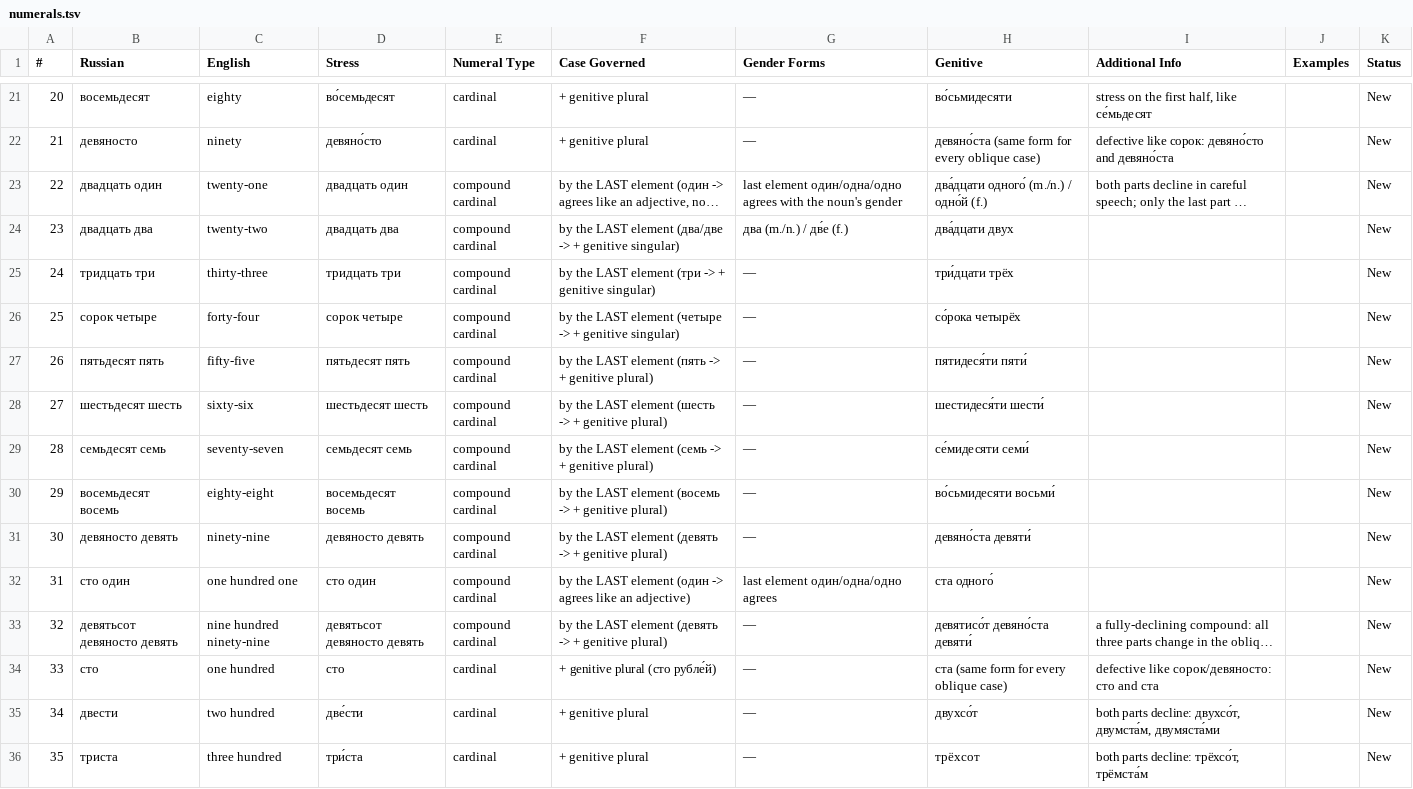
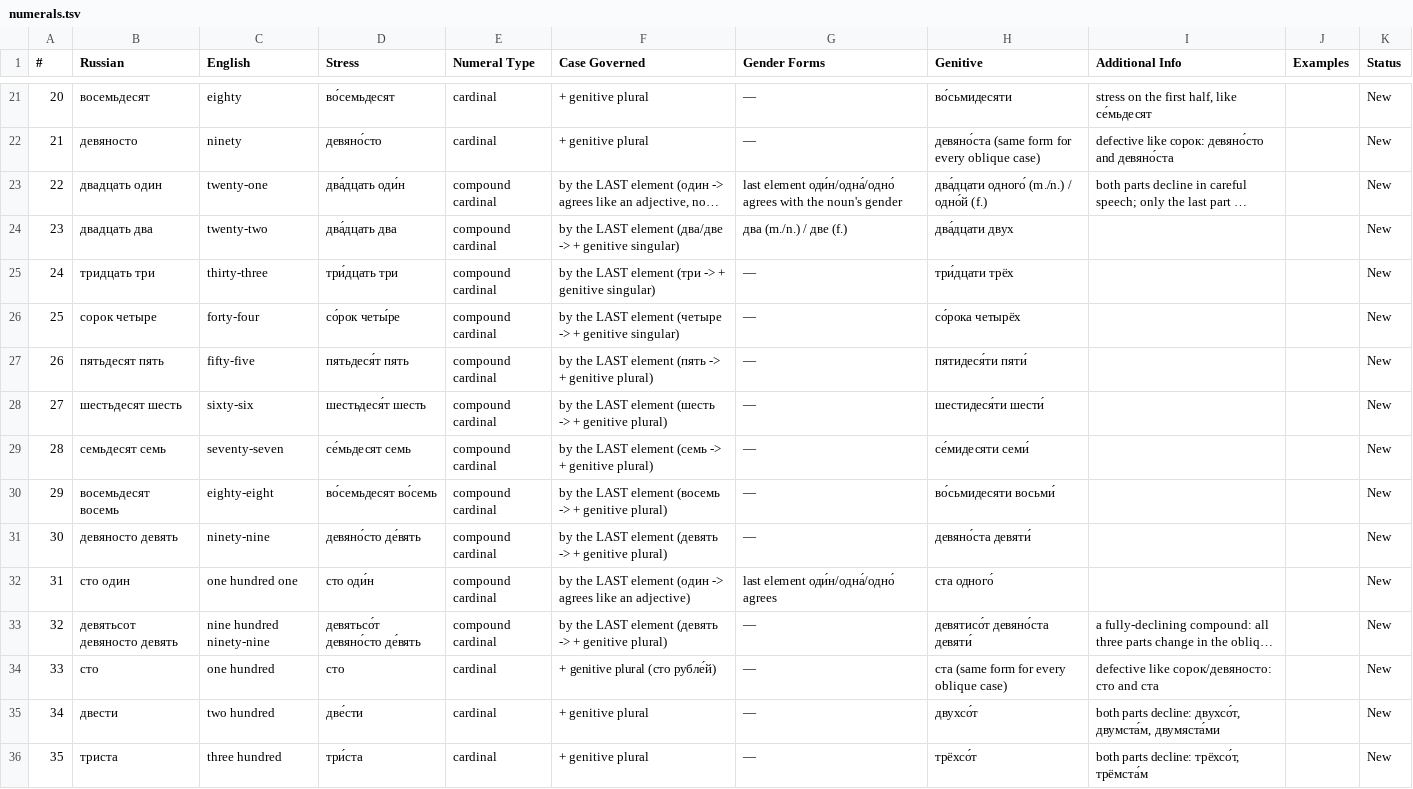
Before and after one commit to icarus612/daedalus-mono, a TSV file: libs/python/anki-tools/anki_tools/data/russian-vocabulary/numerals.tsv, drawn as a sheet; only a part is shown, gaps mark what is left out; long unchanged cells end in …; the diff covers the shown part only; the diff names each change by its address in the sheet, - before the commit and + after, or states it on an @@ line.

```diff
--- a/libs/python/anki-tools/anki_tools/data/russian-vocabulary/numerals.tsv
+++ b/libs/python/anki-tools/anki_tools/data/russian-vocabulary/numerals.tsv
-D23 (Stress): двадцать один
+D23 (Stress): два́дцать оди́н
-G23 (Gender Forms): last element один/одна/одно agrees with…
+G23 (Gender Forms): last element оди́н/одна́/одно́ agrees with…
-D24 (Stress): двадцать два
+D24 (Stress): два́дцать два
-G24 (Gender Forms): два (m./n.) / дв́е (f.)
+G24 (Gender Forms): два (m./n.) / две (f.)
-D25 (Stress): тридцать три
+D25 (Stress): три́дцать три
-D26 (Stress): сорок четыре
+D26 (Stress): со́рок четы́ре
-D27 (Stress): пятьдесят пять
+D27 (Stress): пятьдеся́т пять
-D28 (Stress): шестьдесят шесть
+D28 (Stress): шестьдеся́т шесть
-D29 (Stress): семьдесят семь
+D29 (Stress): се́мьдесят семь
-D30 (Stress): восемьдесят восемь
+D30 (Stress): во́семьдесят во́семь
-D31 (Stress): девяносто девять
+D31 (Stress): девяно́сто де́вять
-D32 (Stress): сто один
+D32 (Stress): сто оди́н
-G32 (Gender Forms): last element один/одна/одно agrees
+G32 (Gender Forms): last element оди́н/одна́/одно́ agrees
-D33 (Stress): девятьсот девяносто девять
+D33 (Stress): девятьсо́т девяно́сто де́вять
-H36 (Genitive): трёхсот
+H36 (Genitive): трёхсо́т
```
Also changed, not shown: 22 edited cells elsewhere in this file, libs/python/anki-tools/anki_tools/data/case-government.tsv, libs/python/anki-tools/anki_tools/data/russian-vocabulary/adjectives.tsv, 56 other files.
